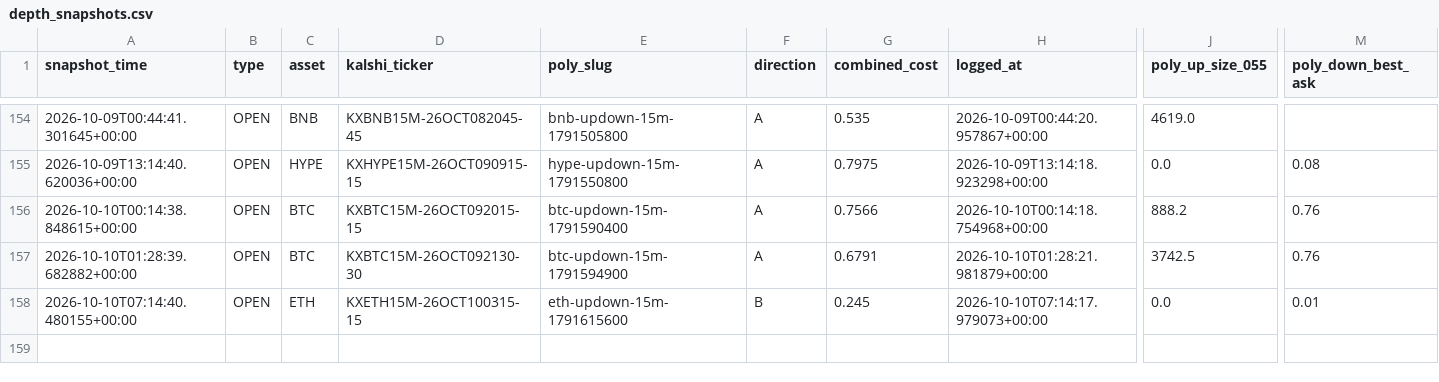
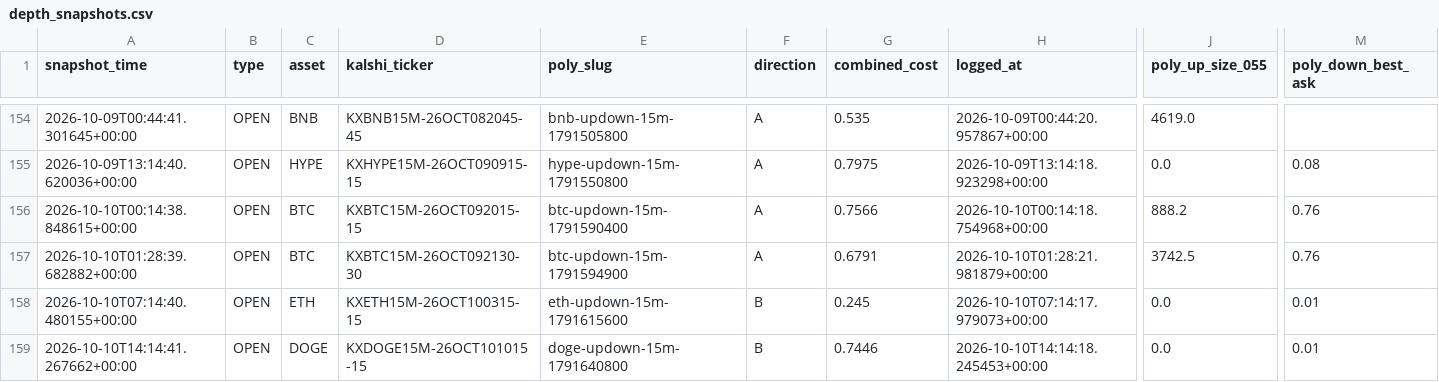
Before and after one commit to Prinxe-crypto/gap-maker-depth-monitor, a CSV file: depth_snapshots.csv, drawn as a sheet; only a part is shown, gaps mark what is left out; rows hold the shown columns only; the diff names each change by its address in the sheet, - before the commit and + after, or states it on an @@ line.

```diff
--- a/depth_snapshots.csv
+++ b/depth_snapshots.csv
+row 159: 2026-10-10T14:14:41.267662+00:00 | OPEN | DOGE | KXDOGE15M-26OCT101015-15 | doge-updown-15m-1791640800 | B | 0.7446 | 2026-10-10T14:14:18.245453+00:00 | 0.0 | 0.01
```
Also changed, not shown: 3 other files.
